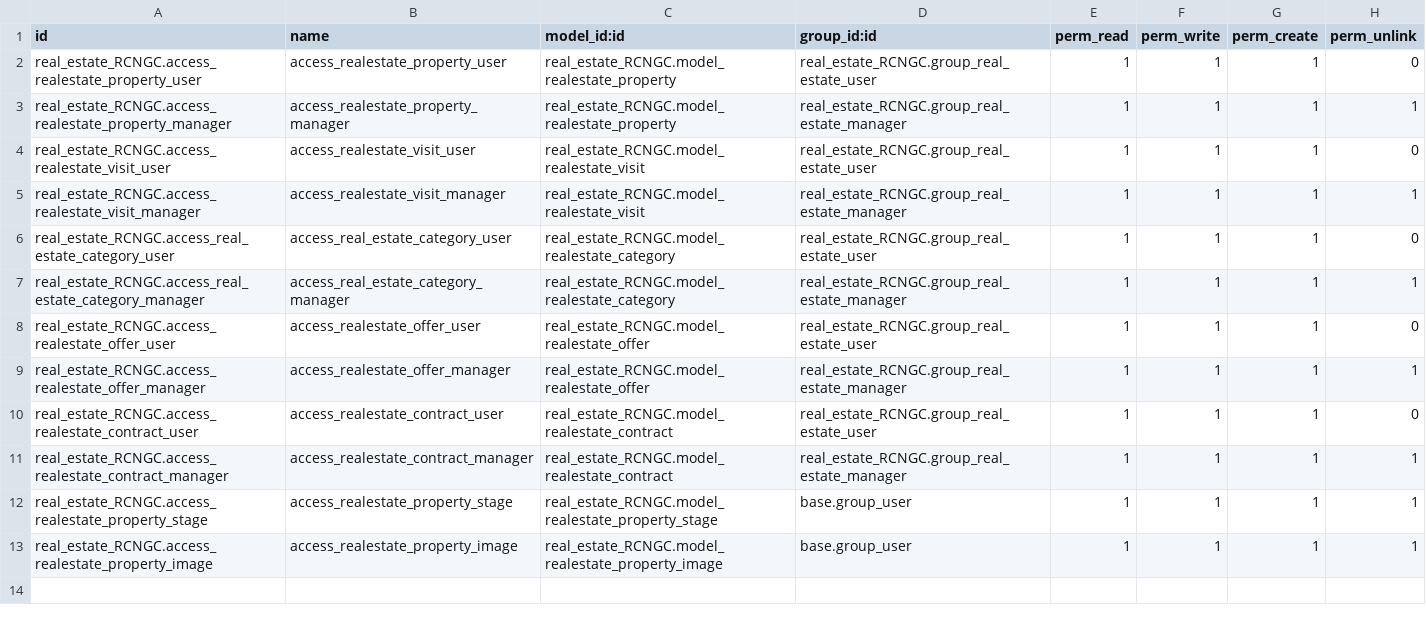
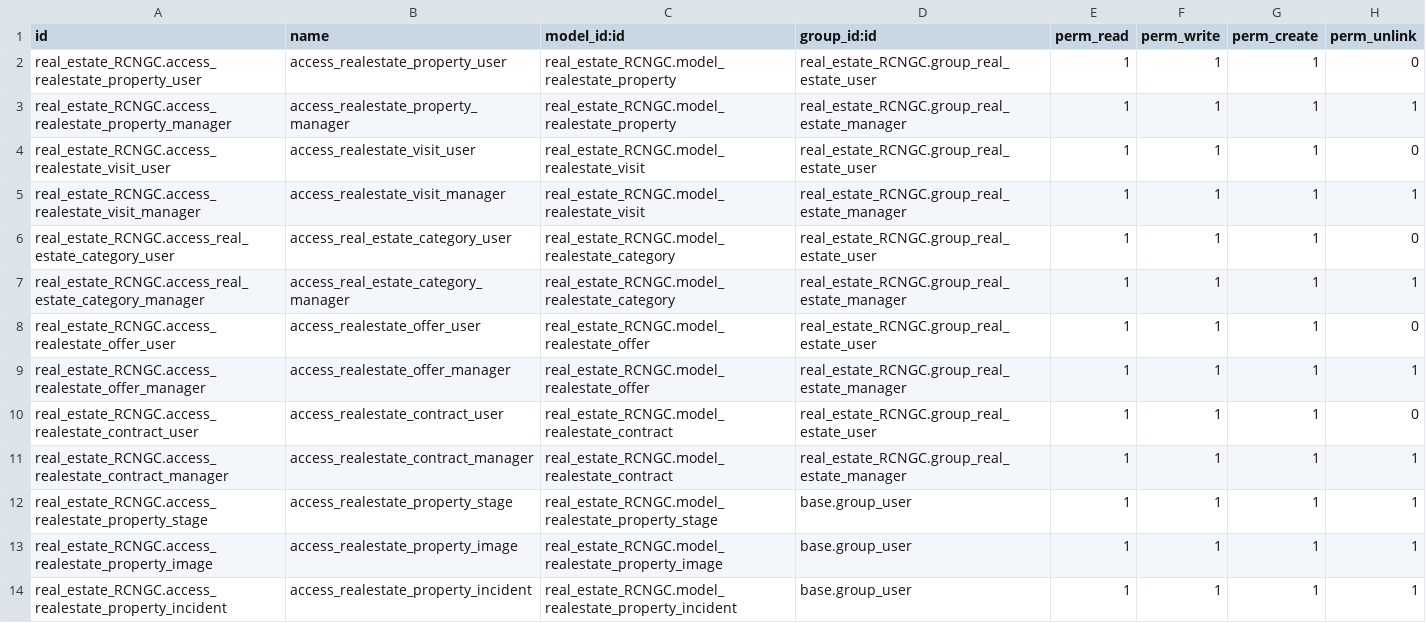
Before and after one commit to nachoserra-domatix/cursoaeodoo2026, a CSV file: real_estate_RCNGC/security/ir.model.access.csv, drawn as a sheet; the diff names each change by its address in the sheet, - before the commit and + after, or states it on an @@ line.

Commit message:
[real_estate_RCNGC] TASK6_tareas: Modelo INCIDENTES

```diff
--- a/real_estate_RCNGC/security/ir.model.access.csv
+++ b/real_estate_RCNGC/security/ir.model.access.csv
+row 14: real_estate_RCNGC.access_realestate_property_incident | access_realestate_property_incident | real_estate_RCNGC.model_realestate_property_incident | base.group_user | 1 | 1 | 1 | 1
```
Also changed, not shown: 4 other files.
